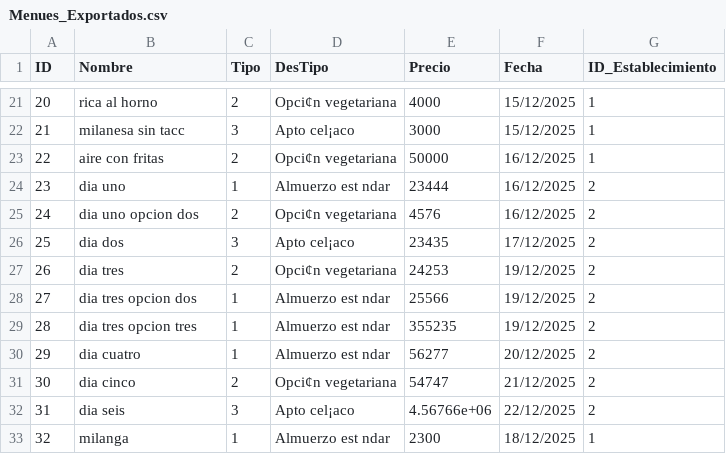
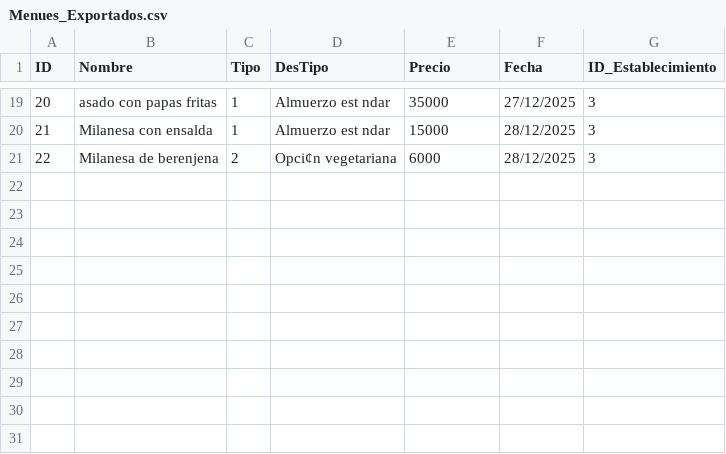
Before and after one commit to IvanOrtiz-afk/devs, a CSV file: TP/Menues_Exportados.csv, drawn as a sheet; only a part is shown, gaps mark what is left out; the diff covers the shown part only.

```diff
--- a/TP/Menues_Exportados.csv
+++ b/TP/Menues_Exportados.csv
@@ -21,13 +19,3 @@ ID;Nombre;Tipo;DesTipo;Precio;Fecha;ID_Establecimiento
-20;rica al horno;2;Opci¢n vegetariana;4000;15/12/2025;1
-21;milanesa sin tacc;3;Apto cel¡aco;3000;15/12/2025;1
-22;aire con fritas;2;Opci¢n vegetariana;50000;16/12/2025;1
-23;dia uno;1;Almuerzo est ndar;23444;16/12/2025;2
-24;dia uno opcion dos;2;Opci¢n vegetariana;4576;16/12/2025;2
-25;dia dos;3;Apto cel¡aco;23435;17/12/2025;2
-26;dia tres;2;Opci¢n vegetariana;24253;19/12/2025;2
-27;dia tres opcion dos;1;Almuerzo est ndar;25566;19/12/2025;2
-28;dia tres opcion tres;1;Almuerzo est ndar;355235;19/12/2025;2
-29;dia cuatro;1;Almuerzo est ndar;56277;20/12/2025;2
-30;dia cinco;2;Opci¢n vegetariana;54747;21/12/2025;2
-31;dia seis;3;Apto cel¡aco;4.56766e+06;22/12/2025;2
-32;milanga;1;Almuerzo est ndar;2300;18/12/2025;1
+20;asado con papas fritas;1;Almuerzo est ndar;35000;27/12/2025;3
+21;Milanesa con ensalda;1;Almuerzo est ndar;15000;28/12/2025;3
+22;Milanesa de berenjena;2;Opci¢n vegetariana;6000;28/12/2025;3
```
Also changed, not shown: 1 added row, 3 removed rows and 75 edited cells elsewhere in this file, TP/Establecimientos_Exportados.csv, TP/Facturas_Exportados.csv, 23 other files.
